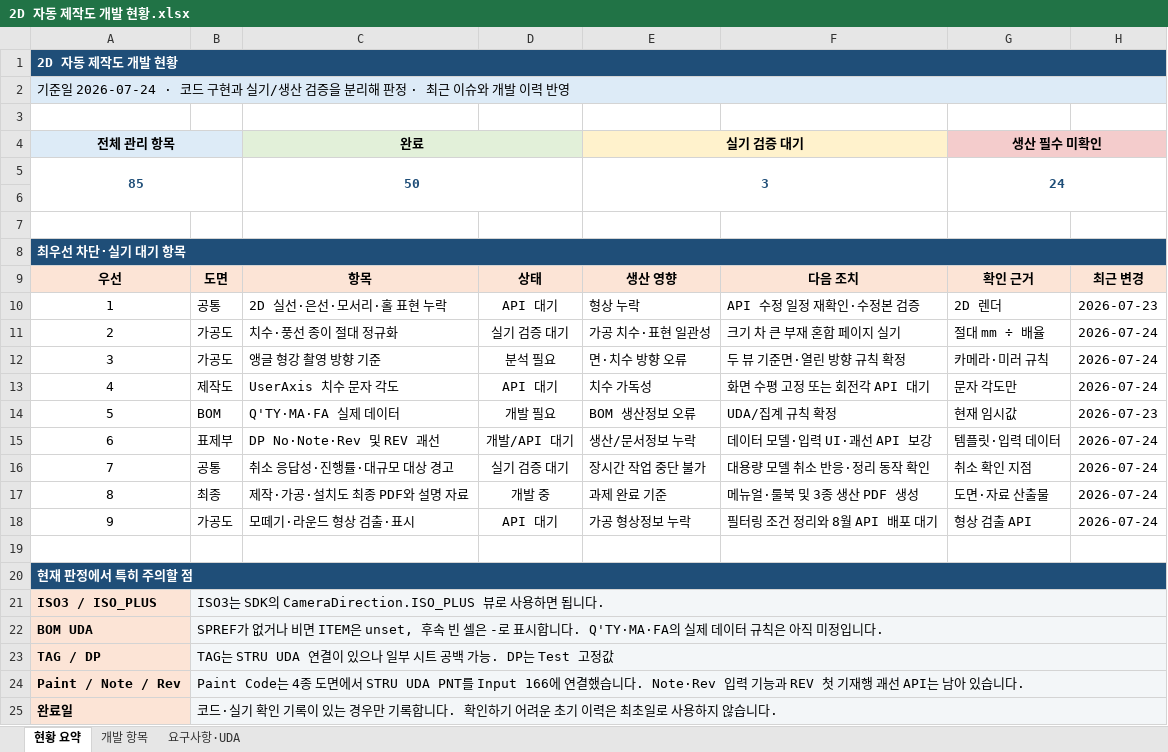
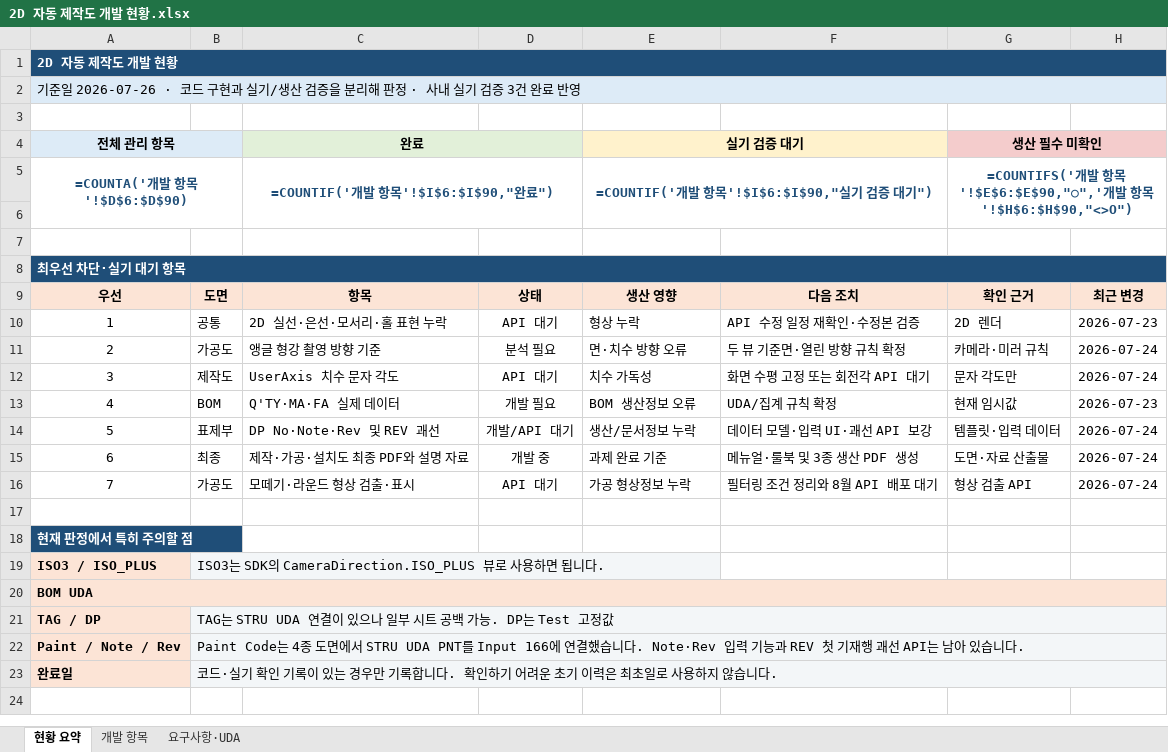
Before and after one commit to uuuuj/a2z, an Excel workbook: 2D 자동 제작도 개발 현황.xlsx, sheet 현황 요약, drawn as a sheet; values as stored, in another font and other column widths than the file's, no borders; formulas without a stored value are shown as written; removed rows and columns are numbered as before the commit, all else as after; the diff names each change by its address in the sheet, - before the commit and + after, or states it on an @@ line.

```diff
--- a/2D 자동 제작도 개발 현황.xlsx (sheet 현황 요약)
+++ b/2D 자동 제작도 개발 현황.xlsx (sheet 현황 요약)
-B1:H1 fill: #1F4E78
+B1:H1 fill: none
-A2: 기준일 2026-07-24 · 코드 구현과 실기/생산 검증을 분리해 판정 · 최근 이슈와 개발 이력 반영
+A2: 기준일 2026-07-26 · 코드 구현과 실기/생산 검증을 분리해 판정 · 사내 실기 검증 3건 완료 반영
-B2:H2 fill: #DDEBF7
+B2:H2 fill: none
-B4 fill: #DDEBF7
+B4 fill: none
-D4 fill: #E2F0D9
+D4 fill: none
-F4 fill: #FFF2CC
+F4 fill: none
-H4 fill: #F4CCCC
+H4 fill: none
-row 5: 85 |  | 50 |  | 3 |  | 24
+row 5: =COUNTA('개발 항목'!$D$6:$D$90) |  | =COUNTIF('개발 항목'!$I$6:$I$90,"완료") |  | =COUNTIF('개발 항목'!$I$6:$I$90,"실기 검증 대기") |  | =COUNTIFS('개발 항목'!$E$6:$E$90,"○",'개발 항목'!$H$6:$H$90,"<>O")
-B8:H8 fill: #1F4E78
+B8:H8 fill: none
-row 11: 2 | 가공도 | 치수·풍선 종이 절대 정규화 | 실기 검증 대기 | 가공 치수·표현 일관성 | 크기 차 큰 부재 혼합 페이지 실기 | 절대 mm ÷ 배율 | 2026-07-24
-A11: 3
+A11: 2
-A12: 4
+A12: 3
-A13: 5
+A13: 4
-A14: 6
+A14: 5
-row 16: 7 | 공통 | 취소 응답성·진행률·대규모 대상 경고 | 실기 검증 대기 | 장시간 작업 중단 불가 | 대용량 모델 취소 반응·정리 동작 확인 | 취소 확인 지점 | 2026-07-24
-A15: 8
+A15: 6
-A16: 9
+A16: 7
-A20:H20 merged
-B18:H18 fill: #1F4E78
+B18:H18 fill: none
-B21:H21 merged
-C19:H23 fill: #F3F6F8
+C19:H23 fill: none
+A20:H20 merged
-B20: SPREF가 없거나 비면 ITEM은 unset, 후속 빈 셀은 -로 표시합니다. Q'TY·MA·FA의 실제 데이터 규칙은 아직 미정입니다.
+B20: (empty)
-B22:H22 merged
```
Also changed, not shown: sheet 개발 항목, sheet 요구사항·UDA, 5 other files.
